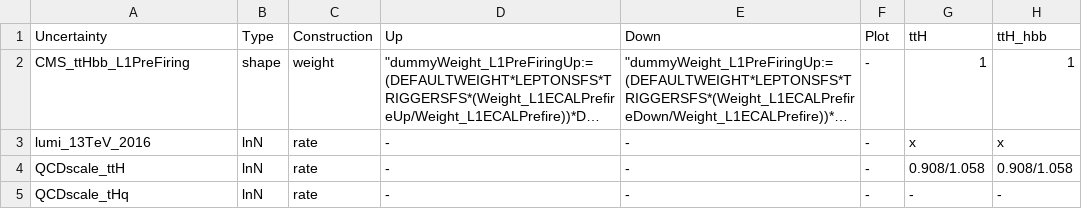
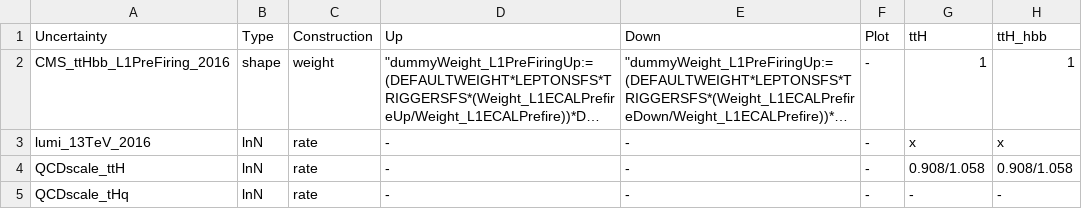
Before and after one commit to kit-cn-cms/pyroot-plotscripts, a CSV file: configs/legacyAnalysis/systs_2016.csv, drawn as a sheet; only a part is shown; long unchanged cells end in …; the diff names each change by its address in the sheet, - before the commit and + after, or states it on an @@ line.

Commit message:
fixed uncertainty names

```diff
--- a/configs/legacyAnalysis/systs_2016.csv
+++ b/configs/legacyAnalysis/systs_2016.csv
-A2 (Uncertainty): CMS_ttHbb_L1PreFiring
+A2 (Uncertainty): CMS_ttHbb_L1PreFiring_2016
```
Also changed, not shown: configs/legacyAnalysis/systs_2018.csv.
